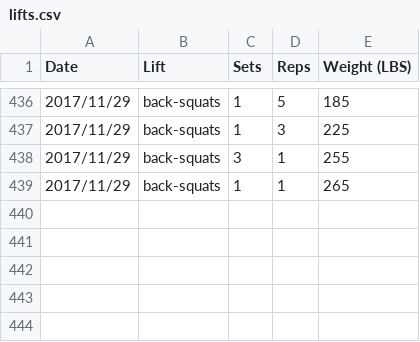
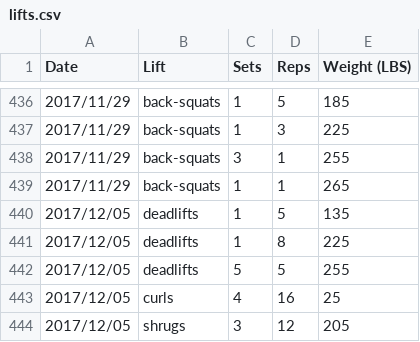
Before and after one commit to qpfiffer/qpfiffer.com, a CSV file: static/lifts.csv, drawn as a sheet; only a part is shown, gaps mark what is left out.

```diff
--- a/static/lifts.csv
+++ b/static/lifts.csv
@@ -439 +439,6 @@ Date,Lift,Sets,Reps,Weight (LBS)
 2017/11/29,back-squats,1,1,265
+2017/12/05,deadlifts,1,5,135
+2017/12/05,deadlifts,1,8,225
+2017/12/05,deadlifts,5,5,255
+2017/12/05,curls,4,16,25
+2017/12/05,shrugs,3,12,205
```
Also changed, not shown: 1 other file.
